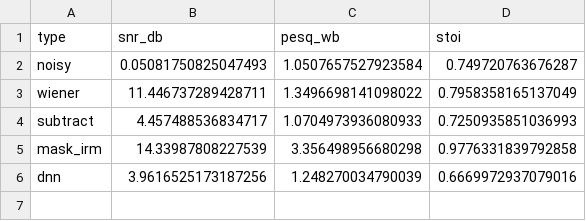
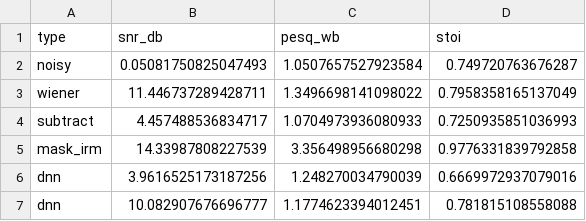
Before and after one commit to Derrick927/elec5305-project-530747868, a CSV file: results/metrics.csv, drawn as a sheet.

Commit message:
increase epoch numbers and improve the results

```diff
--- a/results/metrics.csv
+++ b/results/metrics.csv
@@ -6 +6,2 @@ mask_irm,14.33987808227539,3.356498956680298,0.9776331839792858
 dnn,3.9616525173187256,1.248270034790039,0.6669972937079016
+dnn,10.082907676696777,1.1774623394012451,0.781815108558088
```
Also changed, not shown: 2 other files.
